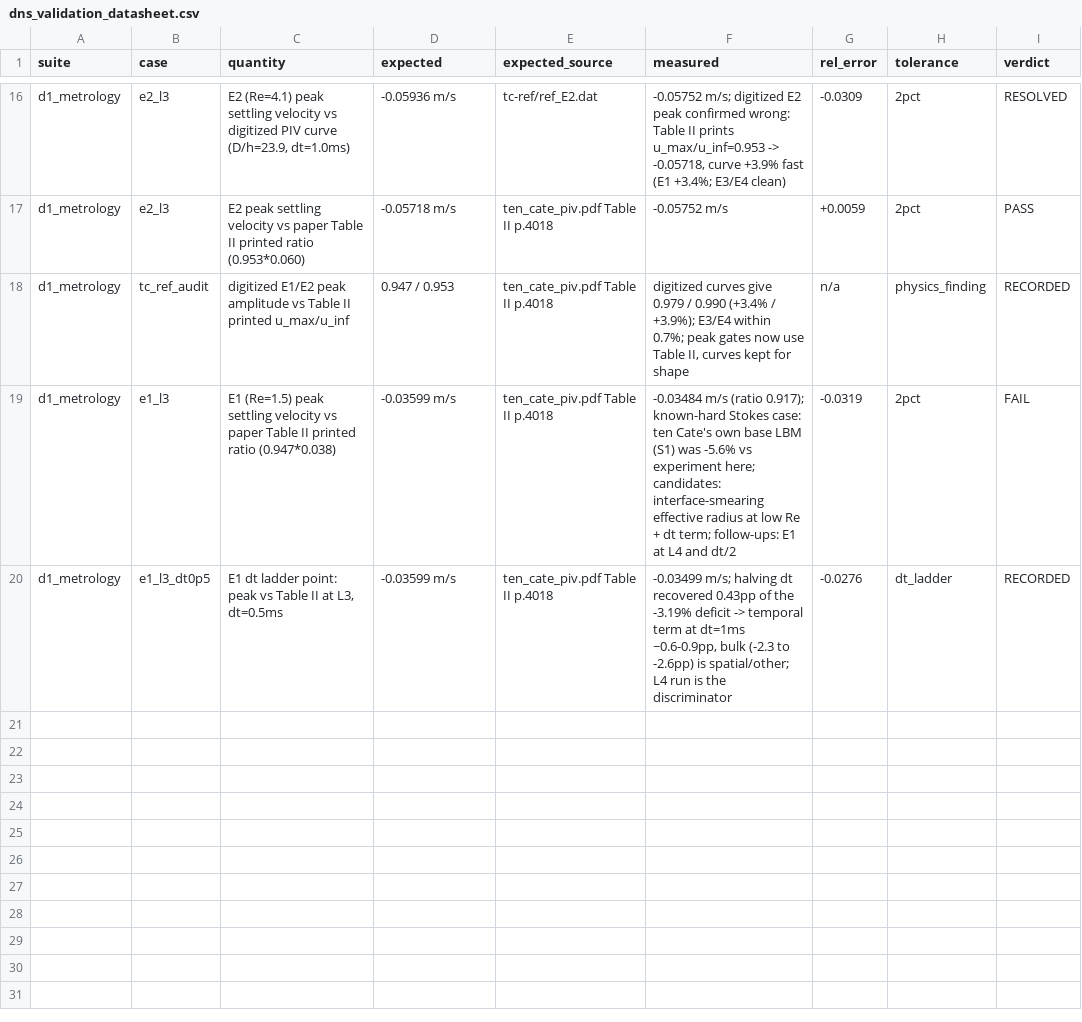
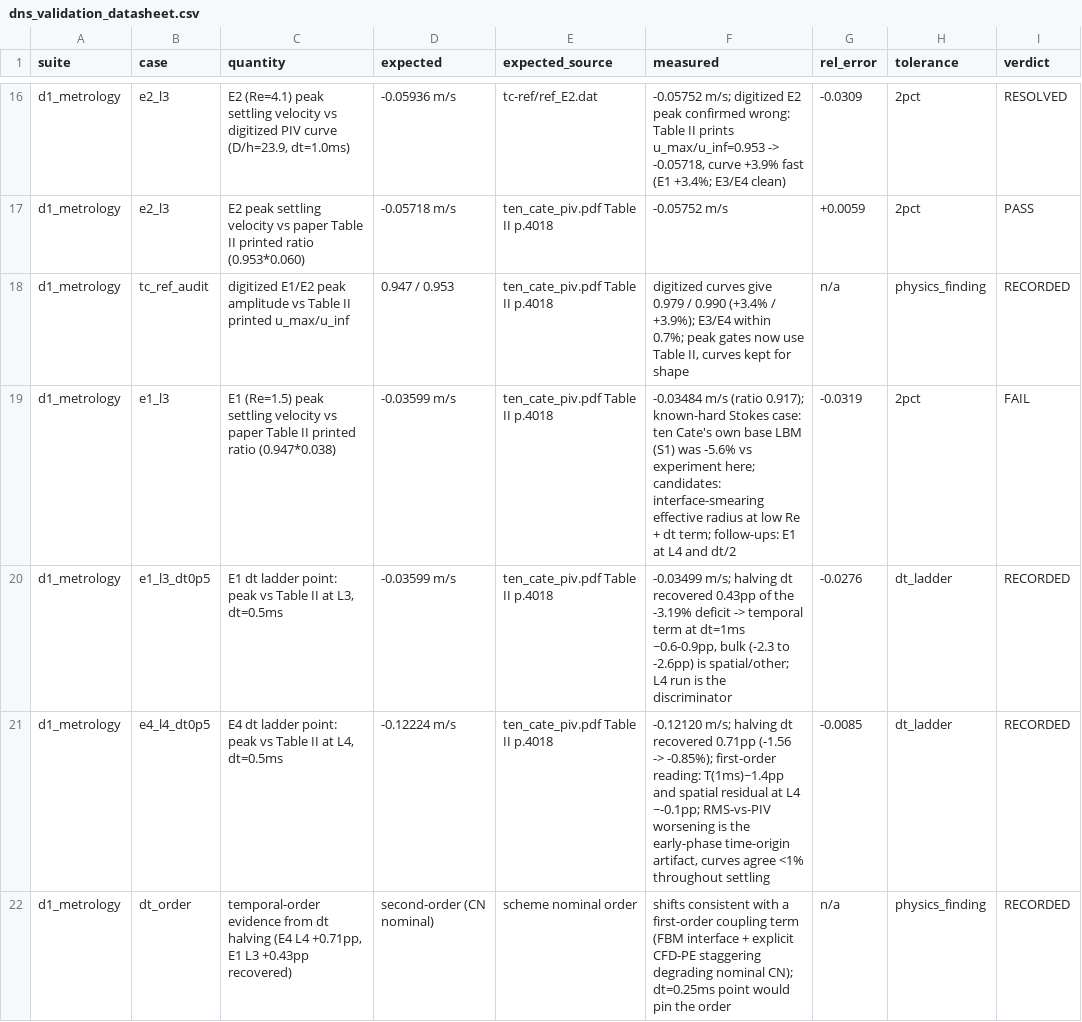
Before and after one commit to rmuenste/FeatFloWer, a CSV file: docs/md_docs/dns_validation_datasheet.csv, drawn as a sheet; only a part is shown, gaps mark what is left out; the diff names each change by its address in the sheet, - before the commit and + after, or states it on an @@ line.

```diff
--- a/docs/md_docs/dns_validation_datasheet.csv
+++ b/docs/md_docs/dns_validation_datasheet.csv
+row 21: d1_metrology | e4_l4_dt0p5 | E4 dt ladder point: peak vs Table II at L4, dt=0.5ms | -0.12224 m/s | ten_cate_piv.pdf Table II p.4018 | -0.12120 m/s; halving dt recovered 0.71pp (-1.56 -> -0.85%); first-order reading: T(1ms)~1.4pp and spatial residual at L4 ~-0.1pp; RMS-vs-PIV worsening is the early-phase time-origin artifact, curves agree <1% throughout settling | -0.0085 | dt_ladder | RECORDED
+row 22: d1_metrology | dt_order | temporal-order evidence from dt halving (E4 L4 +0.71pp, E1 L3 +0.43pp recovered) | second-order (CN nominal) | scheme nominal order | shifts consistent with a first-order coupling term (FBM interface + explicit CFD-PE staggering degrading nominal CN); dt=0.25ms point would pin the order | n/a | physics_finding | RECORDED
```
Also changed, not shown: 1 other file.
